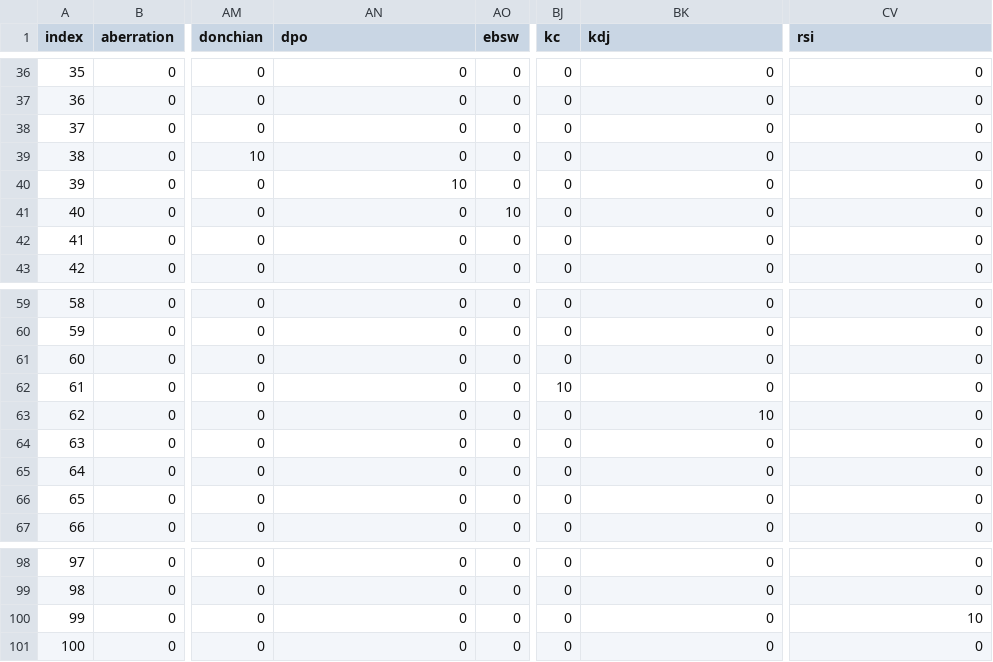
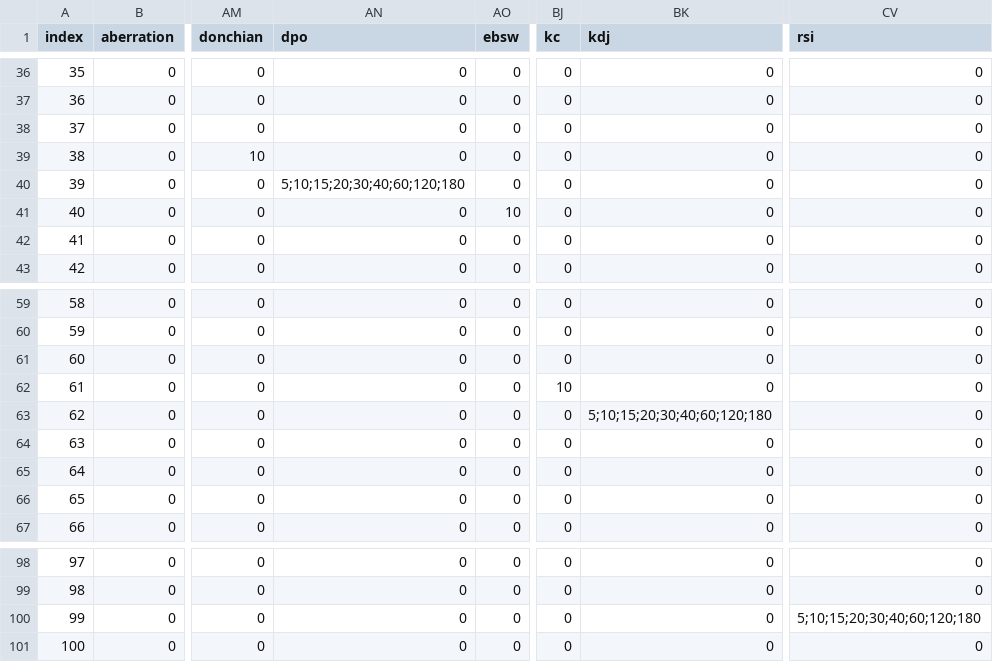
Before and after one commit to war3gu/MvTAe-Multivariate-Temporal-Autoencoder, a CSV file: super_ta_params.csv, drawn as a sheet; only a part is shown, gaps mark what is left out; the diff names each change by its address in the sheet, - before the commit and + after, or states it on an @@ line.

```diff
--- a/super_ta_params.csv
+++ b/super_ta_params.csv
-AN40 (dpo): 10
+AN40 (dpo): 5;10;15;20;30;40;60;120;180
-BK63 (kdj): 10
+BK63 (kdj): 5;10;15;20;30;40;60;120;180
-CV100 (rsi): 10
+CV100 (rsi): 5;10;15;20;30;40;60;120;180
```
Also changed, not shown: 3 other files.
